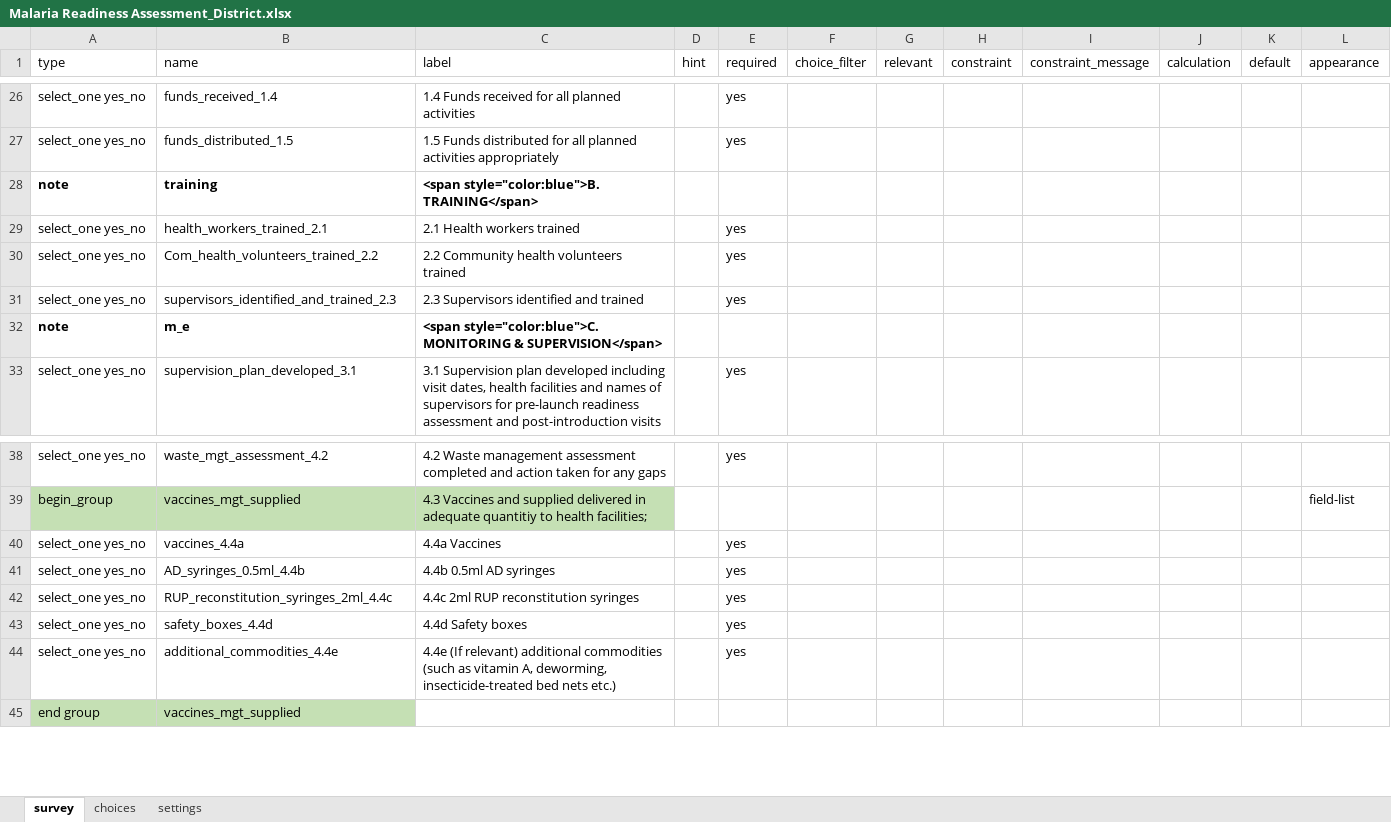
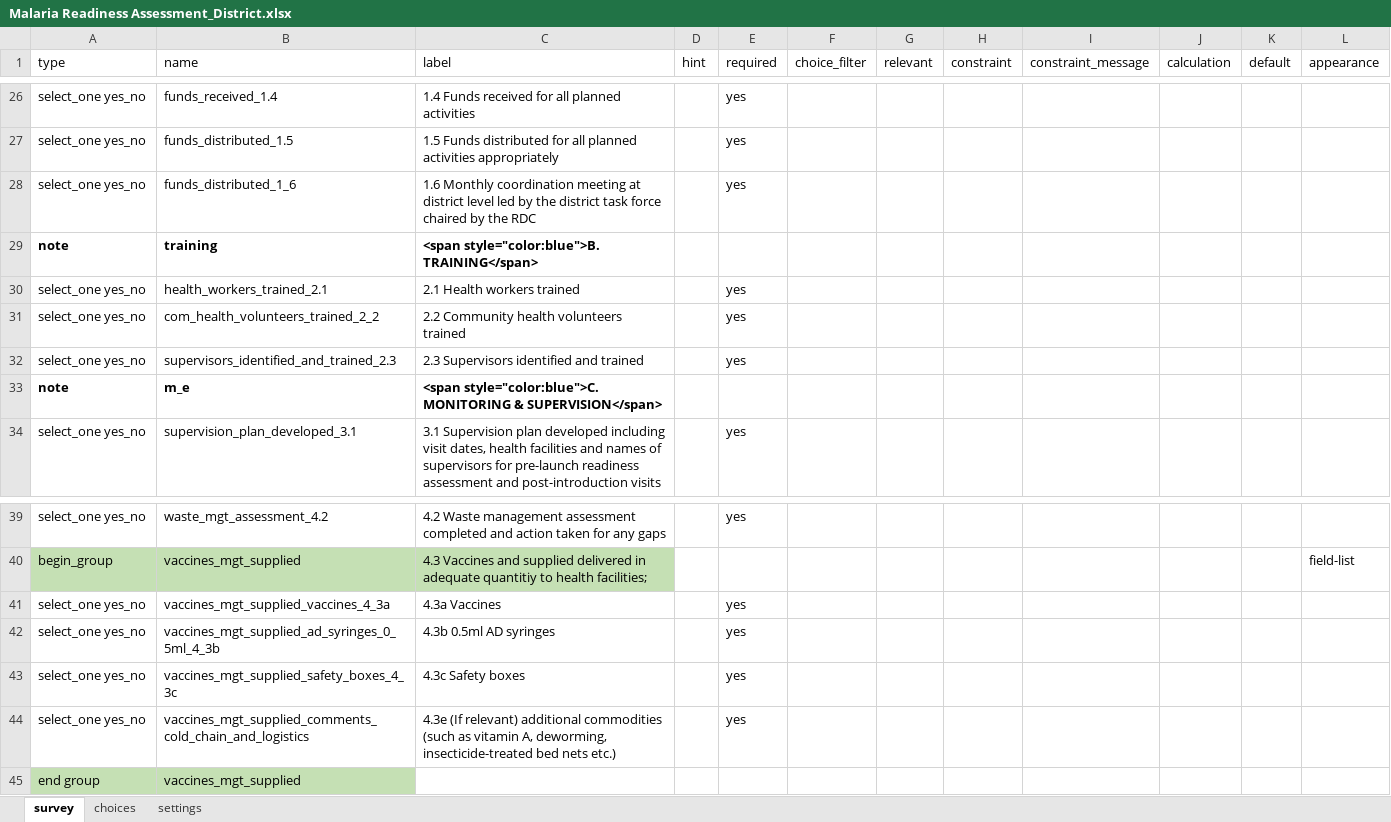
Before and after one commit to geeks-projects/malariaRA, an Excel workbook: data-raw/Malaria Readiness Assessment_District.xlsx, sheet survey, drawn as a sheet; only a part is shown, gaps mark what is left out; values as stored, in another font and other column widths than the file's, no borders; removed rows and columns are numbered as before the commit, all else as after; the diff names each change by its address in the sheet, - before the commit and + after, or states it on an @@ line.

Commit message:
update district level data

```diff
--- a/data-raw/Malaria Readiness Assessment_District.xlsx (sheet survey)
+++ b/data-raw/Malaria Readiness Assessment_District.xlsx (sheet survey)
+row 28: select_one yes_no | funds_distributed_1_6 | 1.6 Monthly coordination meeting at district level led by the district task force chaired by the RDC |  | yes
-B31 (name): Com_health_volunteers_trained_2.2
+B31 (name): com_health_volunteers_trained_2_2
-B41 (name): vaccines_4.4a
+B41 (name): vaccines_mgt_supplied_vaccines_4_3a
-C41 (label): 4.4a Vaccines
+C41 (label): 4.3a Vaccines
-B42 (name): AD_syringes_0.5ml_4.4b
+B42 (name): vaccines_mgt_supplied_ad_syringes_0_5ml_4_3b
-C42 (label): 4.4b 0.5ml AD syringes
+C42 (label): 4.3b 0.5ml AD syringes
-row 42: select_one yes_no | RUP_reconstitution_syringes_2ml_4.4c | 4.4c 2ml RUP reconstitution syringes |  | yes
-B43 (name): safety_boxes_4.4d
+B43 (name): vaccines_mgt_supplied_safety_boxes_4_3c
-C43 (label): 4.4d Safety boxes
+C43 (label): 4.3c Safety boxes
-B44 (name): additional_commodities_4.4e
+B44 (name): vaccines_mgt_supplied_comments_cold_chain_and_logistics
-C44 (label): 4.4e (If relevant)…
+C44 (label): 4.3e (If relevant)…
```
Also changed, not shown: data-raw/district_denominator.xlsx, data-raw/district_placeholder.xlsx, 20 other files.
